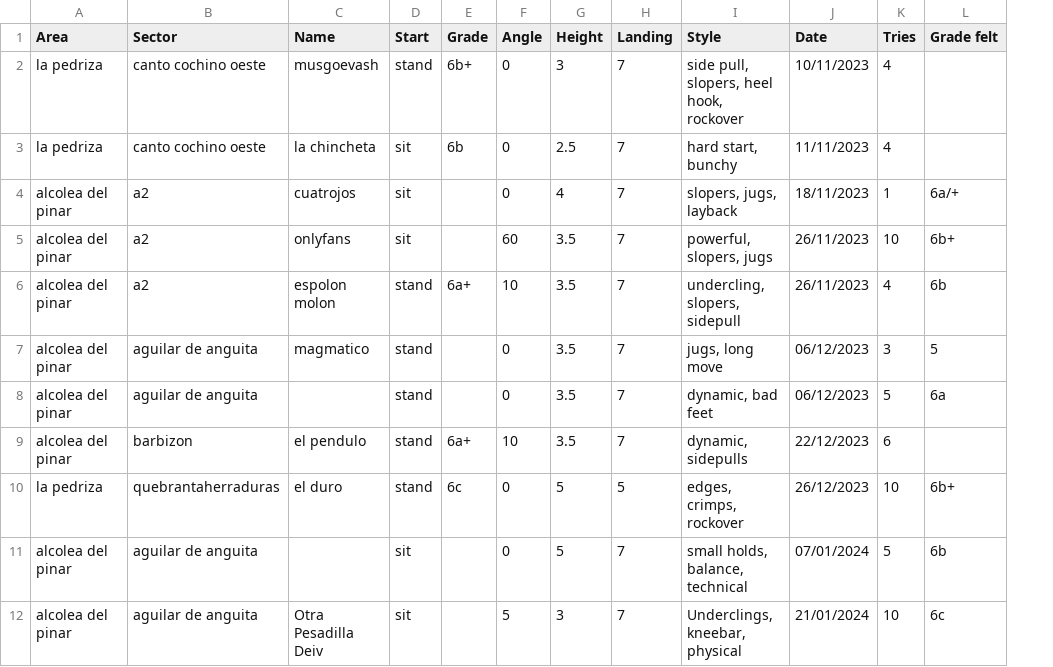
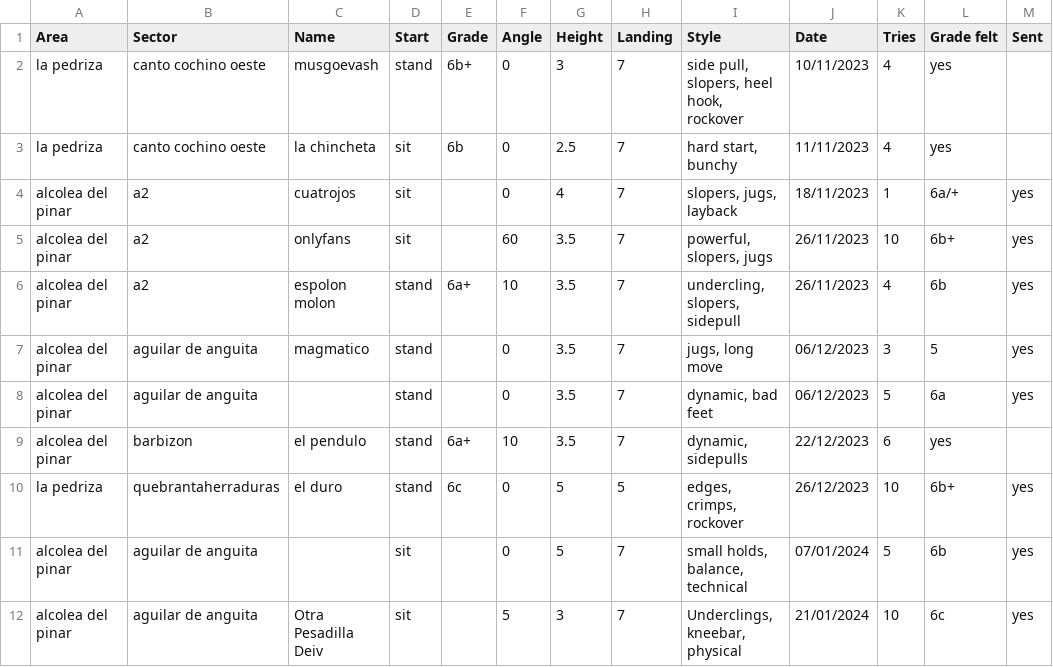
Before and after one commit to carlosfranzreb/myclimbz, a CSV file: climbz/static/data/csv_import_test.csv, drawn as a sheet; the diff names each change by its address in the sheet, - before the commit and + after, or states it on an @@ line.

```diff
--- a/climbz/static/data/csv_import_test.csv
+++ b/climbz/static/data/csv_import_test.csv
+column M (Sent), rows 4-12: yes | yes | yes | yes | yes |  | yes | yes | yes
-L2:L3 (Grade felt): (empty)
+L2:L3 (Grade felt): yes
-L9 (Grade felt): (empty)
+L9 (Grade felt): yes
```
Also changed, not shown: 8 other files.
